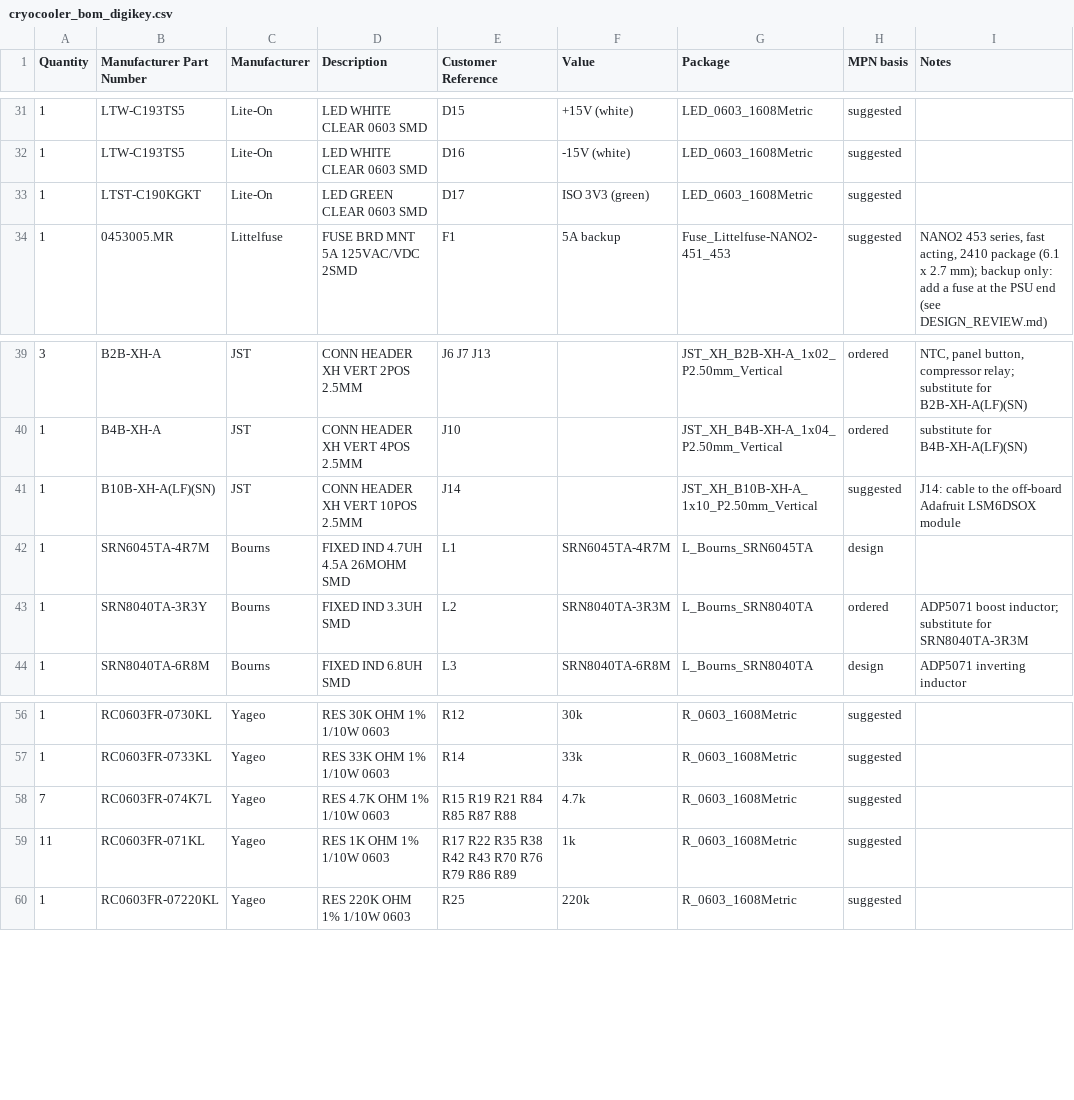
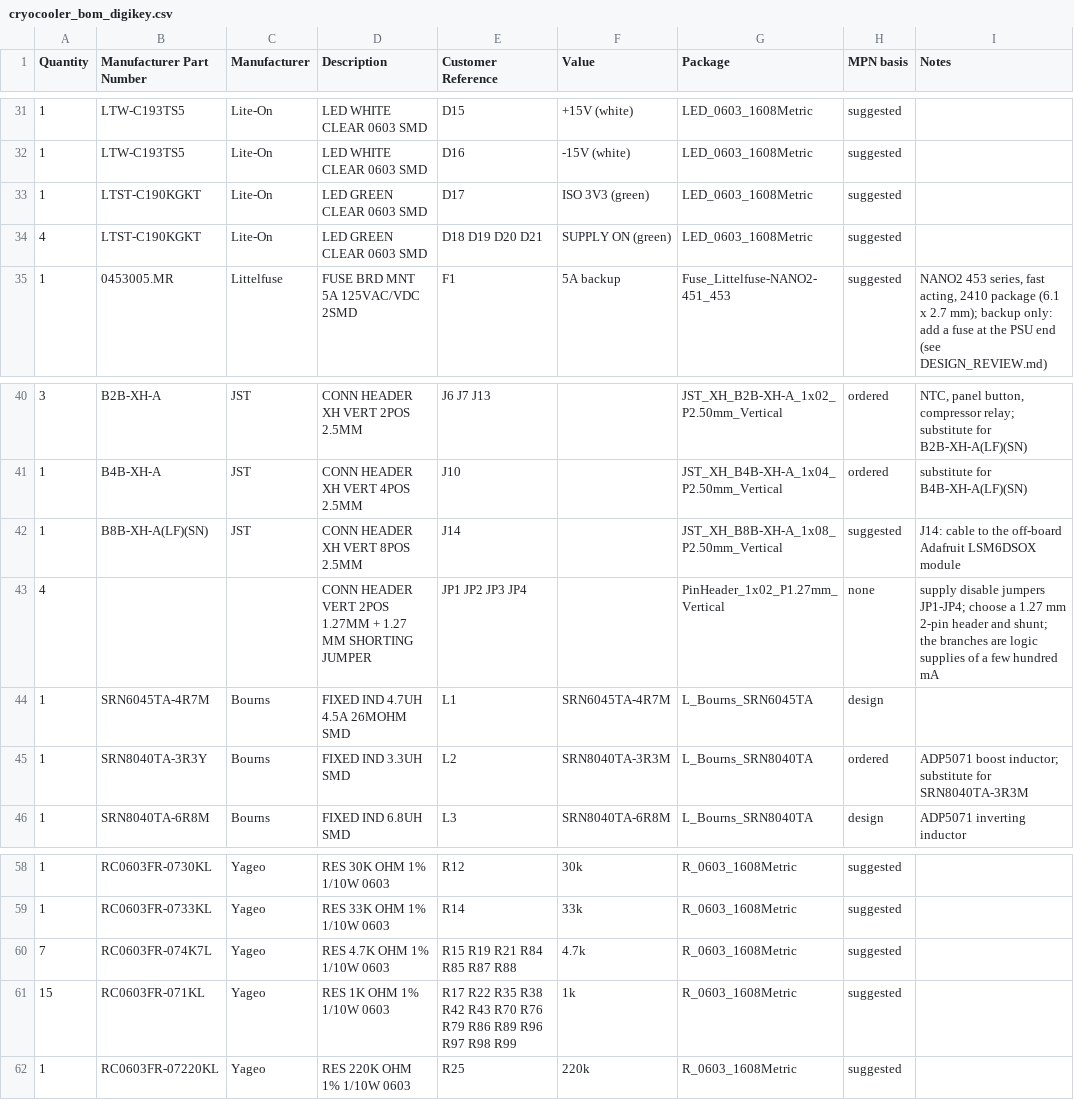
Before and after one commit to jhyland87/Cryocooler-Controller, a CSV file: hardware/kicad/bom/cryocooler_bom_digikey.csv, drawn as a sheet; only a part is shown, gaps mark what is left out.

```diff
--- a/hardware/kicad/bom/cryocooler_bom_digikey.csv
+++ b/hardware/kicad/bom/cryocooler_bom_digikey.csv
@@ -33,2 +33,3 @@ Quantity,Manufacturer Part Number,Manufacturer,Description,Customer Reference,Va
 1,LTST-C190KGKT,Lite-On,LED GREEN CLEAR 0603 SMD,D17,ISO 3V3 (green),LED_0603_1608Metric,suggested,
+4,LTST-C190KGKT,Lite-On,LED GREEN CLEAR 0603 SMD,D18 D19 D20 D21,SUPPLY ON (green),LED_0603_1608Metric,suggested,
 1,0453005.MR,Littelfuse,FUSE BRD MNT 5A 125VAC/VDC 2SMD,F1,5A backup,Fuse_Littelfuse-NANO2-451_453,suggested,"NANO2 453 series, fast acting, 2410 package (6.1 x 2.7 mm); backup only: add a fuse at the PSU end (see DESIGN_REVIEW.md)"
@@ -40,3 +41,4 @@ Quantity,Manufacturer Part Number,Manufacturer,Description,Customer Reference,Va
 1,B4B-XH-A,JST,CONN HEADER XH VERT 4POS 2.5MM,J10,,JST_XH_B4B-XH-A_1x04_P2.50mm_Vertical,ordered,substitute for B4B-XH-A(LF)(SN)
-1,B10B-XH-A(LF)(SN),JST,CONN HEADER XH VERT 10POS 2.5MM,J14,,JST_XH_B10B-XH-A_1x10_P2.50mm_Vertical,suggested,J14: cable to the off-board Adafruit LSM6DSOX module
+1,B8B-XH-A(LF)(SN),JST,CONN HEADER XH VERT 8POS 2.5MM,J14,,JST_XH_B8B-XH-A_1x08_P2.50mm_Vertical,suggested,J14: cable to the off-board Adafruit LSM6DSOX module
+4,,,CONN HEADER VERT 2POS 1.27MM + 1.27 MM SHORTING JUMPER,JP1 JP2 JP3 JP4,,PinHeader_1x02_P1.27mm_Vertical,none,supply disable jumpers JP1-JP4; choose a 1.27 mm 2-pin header and shunt; the branches are logic supplies of a few hundred mA
 1,SRN6045TA-4R7M,Bourns,FIXED IND 4.7UH 4.5A 26MOHM SMD,L1,SRN6045TA-4R7M,L_Bourns_SRN6045TA,design,
@@ -58,3 +60,3 @@ Quantity,Manufacturer Part Number,Manufacturer,Description,Customer Reference,Va
 7,RC0603FR-074K7L,Yageo,RES 4.7K OHM 1% 1/10W 0603,R15 R19 R21 R84 R85 R87 R88,4.7k,R_0603_1608Metric,suggested,
-11,RC0603FR-071KL,Yageo,RES 1K OHM 1% 1/10W 0603,R17 R22 R35 R38 R42 R43 R70 R76 R79 R86 R89,1k,R_0603_1608Metric,suggested,
+15,RC0603FR-071KL,Yageo,RES 1K OHM 1% 1/10W 0603,R17 R22 R35 R38 R42 R43 R70 R76 R79 R86 R89 R96 R97 R98 R99,1k,R_0603_1608Metric,suggested,
 1,RC0603FR-07220KL,Yageo,RES 220K OHM 1% 1/10W 0603,R25,220k,R_0603_1608Metric,suggested,
```
Also changed, not shown: 46 other files.
